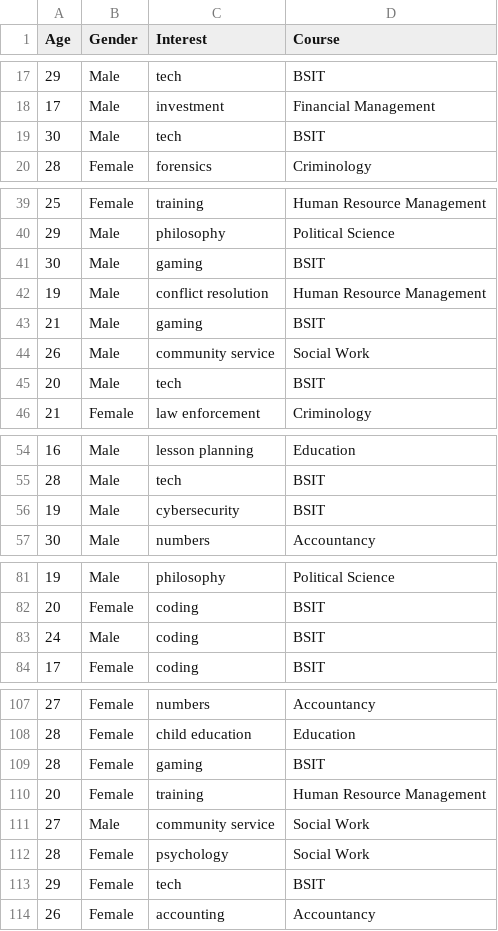
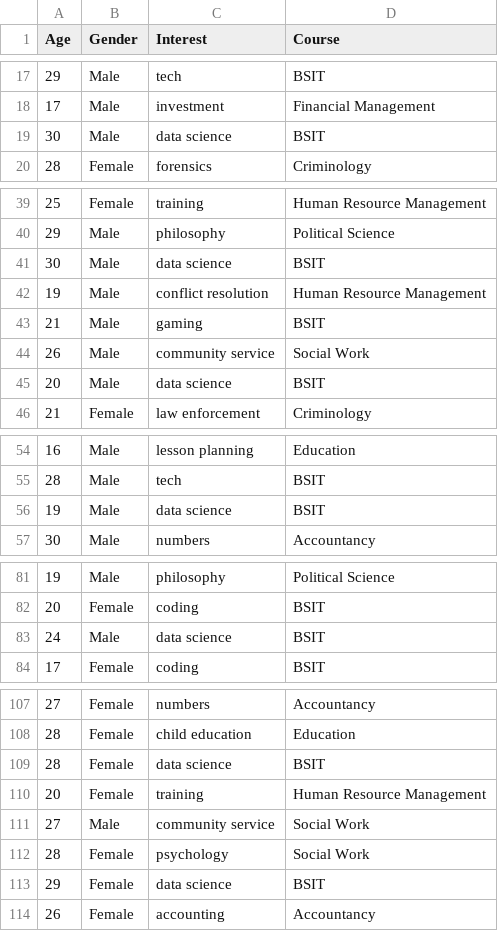
Before and after one commit to jumelcatapang/student_management, a CSV file: student_management/machine_learning/course_data.csv, drawn as a sheet; only a part is shown, gaps mark what is left out; the diff covers the shown part only.

Commit message:
Interest Drop-down list

```diff
--- a/student_management/machine_learning/course_data.csv
+++ b/student_management/machine_learning/course_data.csv
@@ -18,3 +18,3 @@ Age,Gender,Interest,Course
 17,Male,investment,Financial Management
-30,Male,tech,BSIT
+30,Male,data science,BSIT
 28,Female,forensics,Criminology
@@ -40,3 +40,3 @@ Age,Gender,Interest,Course
 29,Male,philosophy,Political Science
-30,Male,gaming,BSIT
+30,Male,data science,BSIT
 19,Male,conflict resolution,Human Resource Management
@@ -44,3 +44,3 @@ Age,Gender,Interest,Course
 26,Male,community service,Social Work
-20,Male,tech,BSIT
+20,Male,data science,BSIT
 21,Female,law enforcement,Criminology
@@ -55,3 +55,3 @@ Age,Gender,Interest,Course
 28,Male,tech,BSIT
-19,Male,cybersecurity,BSIT
+19,Male,data science,BSIT
 30,Male,numbers,Accountancy
@@ -82,3 +82,3 @@ Age,Gender,Interest,Course
 20,Female,coding,BSIT
-24,Male,coding,BSIT
+24,Male,data science,BSIT
 17,Female,coding,BSIT
@@ -108,3 +108,3 @@ Age,Gender,Interest,Course
 28,Female,child education,Education
-28,Female,gaming,BSIT
+28,Female,data science,BSIT
 20,Female,training,Human Resource Management
@@ -112,3 +112,3 @@ Age,Gender,Interest,Course
 28,Female,psychology,Social Work
-29,Female,tech,BSIT
+29,Female,data science,BSIT
 26,Female,accounting,Accountancy
```
Also changed, not shown: 3 edited cells elsewhere in this file, 5 other files.
